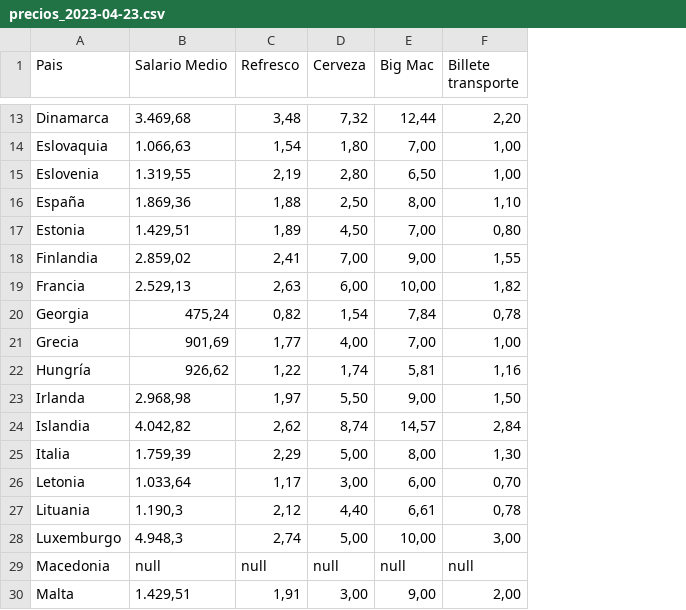
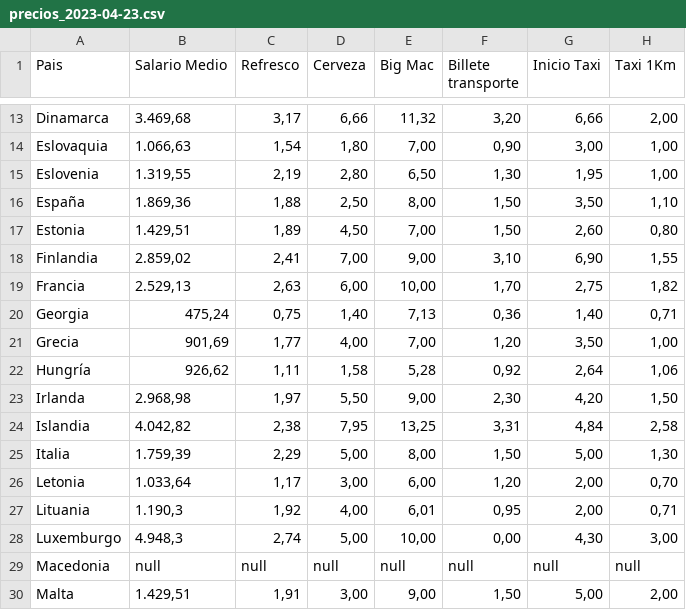
Before and after one commit to jeatzr/precios-paises, a CSV file: dataset/precios_2023-04-23.csv, drawn as a sheet; only a part is shown, gaps mark what is left out; the diff covers the shown part only; the diff names each change by its address in the sheet, - before the commit and + after, or states it on an @@ line.

Commit message:
Añadir precios taxi. Comentarios de funciones.

```diff
--- a/dataset/precios_2023-04-23.csv
+++ b/dataset/precios_2023-04-23.csv
+column G (Inicio Taxi), rows 13-30: 6,66 | 3,00 | 1,95 | 3,50 | 2,60 | 6,90 | 2,75 | 1,40 | 3,50 | 2,64 | 4,20 | 4,84 | 5,00 | 2,00 | 2,00 | 4,30 | null | 5,00
+column H (Taxi 1Km), rows 13-30: 2,00 | 1,00 | 1,00 | 1,10 | 0,80 | 1,55 | 1,82 | 0,71 | 1,00 | 1,06 | 1,50 | 2,58 | 1,30 | 0,70 | 0,71 | 3,00 | null | 2,00
-C13 (Refresco): 3,48
+C13 (Refresco): 3,17
-D13 (Cerveza): 7,32
+D13 (Cerveza): 6,66
-E13 (Big Mac): 12,44
+E13 (Big Mac): 11,32
-F13 (Billete transporte): 2,20
+F13 (Billete transporte): 3,20
-F14 (Billete transporte): 1,00
+F14 (Billete transporte): 0,90
-F15 (Billete transporte): 1,00
+F15 (Billete transporte): 1,30
-F16 (Billete transporte): 1,10
+F16 (Billete transporte): 1,50
-F17 (Billete transporte): 0,80
+F17 (Billete transporte): 1,50
-F18 (Billete transporte): 1,55
+F18 (Billete transporte): 3,10
-F19 (Billete transporte): 1,82
+F19 (Billete transporte): 1,70
-C20 (Refresco): 0,82
+C20 (Refresco): 0,75
-D20 (Cerveza): 1,54
+D20 (Cerveza): 1,40
-E20 (Big Mac): 7,84
+E20 (Big Mac): 7,13
-F20 (Billete transporte): 0,78
+F20 (Billete transporte): 0,36
-F21 (Billete transporte): 1,00
+F21 (Billete transporte): 1,20
-C22 (Refresco): 1,22
+C22 (Refresco): 1,11
-D22 (Cerveza): 1,74
+D22 (Cerveza): 1,58
-E22 (Big Mac): 5,81
+E22 (Big Mac): 5,28
-F22 (Billete transporte): 1,16
+F22 (Billete transporte): 0,92
-F23 (Billete transporte): 1,50
+F23 (Billete transporte): 2,30
-C24 (Refresco): 2,62
+C24 (Refresco): 2,38
-D24 (Cerveza): 8,74
+D24 (Cerveza): 7,95
-E24 (Big Mac): 14,57
+E24 (Big Mac): 13,25
-F24 (Billete transporte): 2,84
+F24 (Billete transporte): 3,31
-F25 (Billete transporte): 1,30
+F25 (Billete transporte): 1,50
-F26 (Billete transporte): 0,70
+F26 (Billete transporte): 1,20
-C27 (Refresco): 2,12
+C27 (Refresco): 1,92
-D27 (Cerveza): 4,40
+D27 (Cerveza): 4,00
-E27 (Big Mac): 6,61
+E27 (Big Mac): 6,01
-F27 (Billete transporte): 0,78
+F27 (Billete transporte): 0,95
-F28 (Billete transporte): 3,00
+F28 (Billete transporte): 0,00
-F30 (Billete transporte): 2,00
+F30 (Billete transporte): 1,50
```
Also changed, not shown: 80 edited cells elsewhere in this file, 1 other file.
